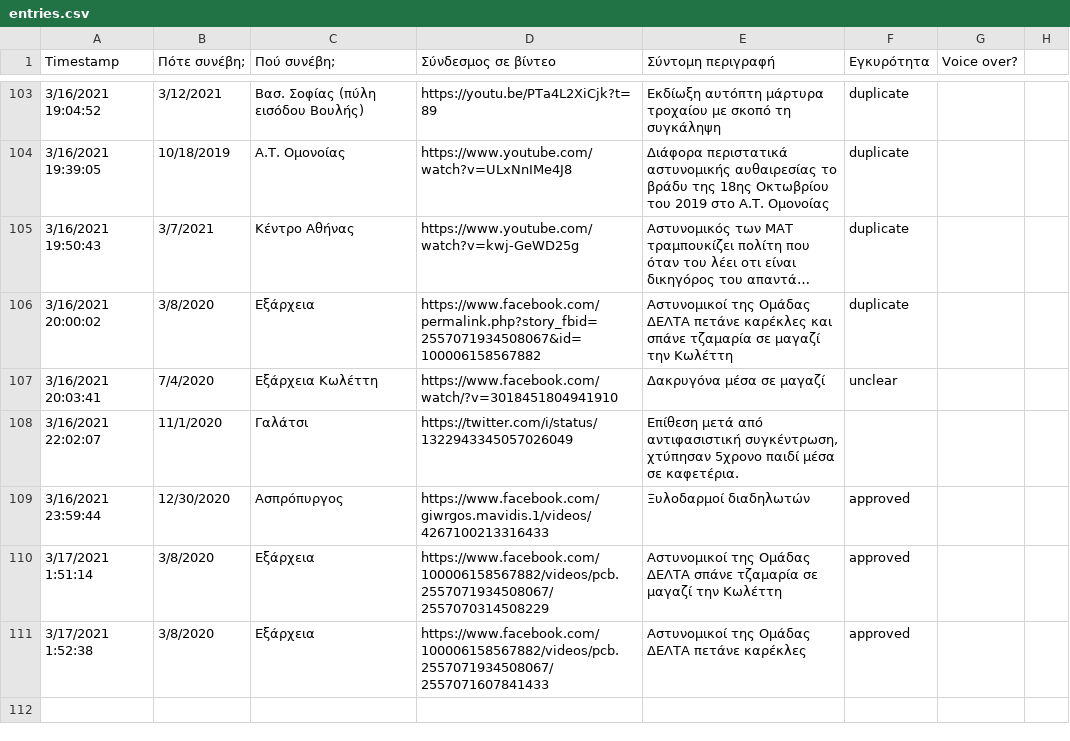
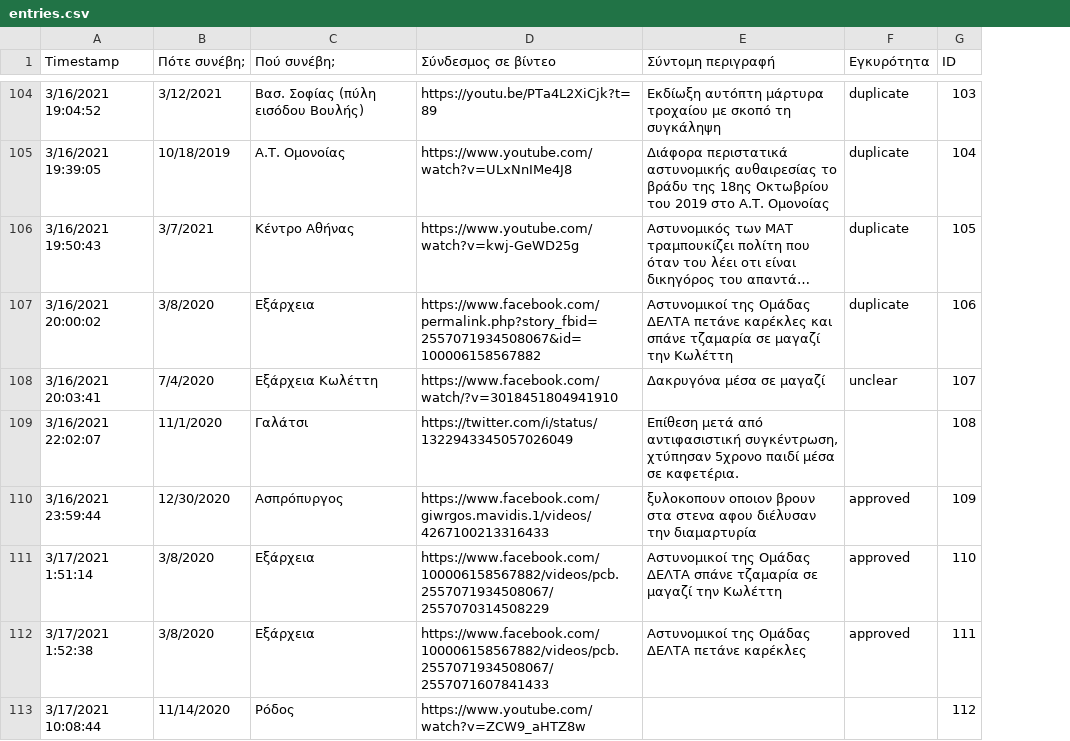
Before and after one commit to balourdos/MemonomenaPeristatika.gr, a CSV file: entries.csv, drawn as a sheet; only a part is shown, gaps mark what is left out; long unchanged cells end in …; removed rows and columns are numbered as before the commit, all else as after; the diff covers the shown part only; the diff names each change by its address in the sheet, - before the commit and + after, or states it on an @@ line.

Commit message:
Fix compatibility with new google sheet and update entries/cache

```diff
--- a/entries.csv
+++ b/entries.csv
-column G (Voice over?), empty
-column H, empty
+column G (ID), rows 104-112: 103 | 104 | 105 | 106 | 107 | 108 | 109 | 110 | 111
-E110 (Σύντομη περιγραφή): Ξυλοδαρμοί διαδηλωτών
+E110 (Σύντομη περιγραφή): ξυλοκοπουν οποιον βρουν στα στενα αφου διέλυσαν την διαμαρτυρία
+row 113: 3/17/2021 10:08:44 | 11/14/2020 | Ρόδος | https://www.youtube.com/watch?v=ZCW9_aHTZ8w |  |  | 112
```
Also changed, not shown: 5 added rows and 37 edited cells elsewhere in this file, 3 other files.
